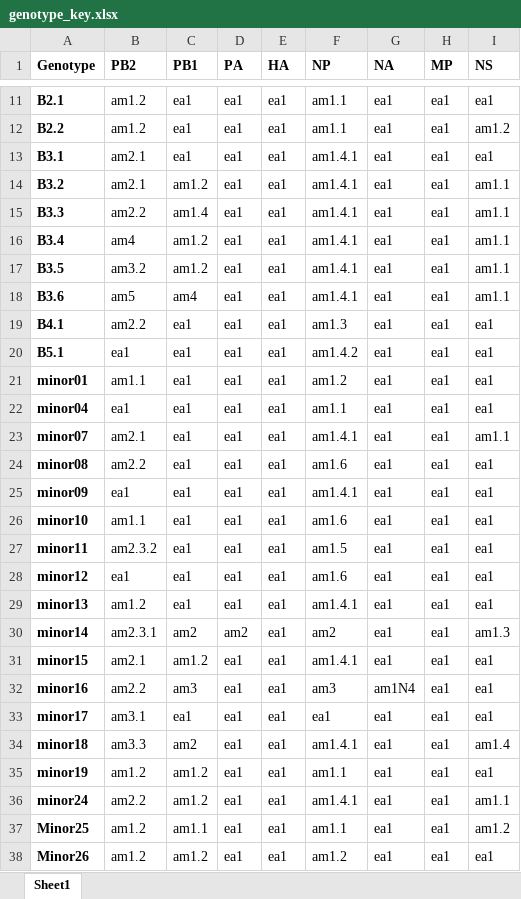
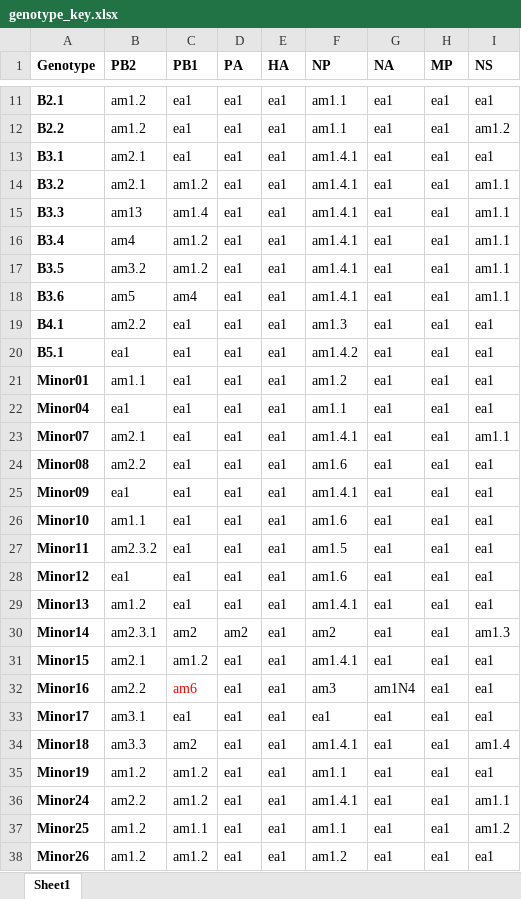
Before and after one commit to USDA-VS/GenoFLU, an Excel workbook: dependencies/genotype_key.xlsx, sheet Sheet1, drawn as a sheet; only a part is shown, gaps mark what is left out; values as stored, in another font and other column widths than the file's, no borders; the diff covers the shown part only; the diff names each change by its address in the sheet, - before the commit and + after, or states it on an @@ line.

```diff
--- a/dependencies/genotype_key.xlsx (sheet Sheet1)
+++ b/dependencies/genotype_key.xlsx (sheet Sheet1)
-B15 (PB2): am2.2
+B15 (PB2): am13
-A21 (Genotype): minor01
+A21 (Genotype): Minor01
-A22 (Genotype): minor04
+A22 (Genotype): Minor04
-A23 (Genotype): minor07
+A23 (Genotype): Minor07
-A24 (Genotype): minor08
+A24 (Genotype): Minor08
-A25 (Genotype): minor09
+A25 (Genotype): Minor09
-A26 (Genotype): minor10
+A26 (Genotype): Minor10
-A27 (Genotype): minor11
+A27 (Genotype): Minor11
-A28 (Genotype): minor12
+A28 (Genotype): Minor12
-A29 (Genotype): minor13
+A29 (Genotype): Minor13
-A30 (Genotype): minor14
+A30 (Genotype): Minor14
-A31 (Genotype): minor15
+A31 (Genotype): Minor15
-A32 (Genotype): minor16
+A32 (Genotype): Minor16
-C32 (PB1): am3
+C32 (PB1): am6
-C32 text colour: black
+C32 text colour: #FF0000
-A33 (Genotype): minor17
+A33 (Genotype): Minor17
-A34 (Genotype): minor18
+A34 (Genotype): Minor18
-A35 (Genotype): minor19
+A35 (Genotype): Minor19
-A36 (Genotype): minor24
+A36 (Genotype): Minor24
```
Also changed, not shown: 40 added rows and 2 edited cells elsewhere in this sheet, 36 other files.
